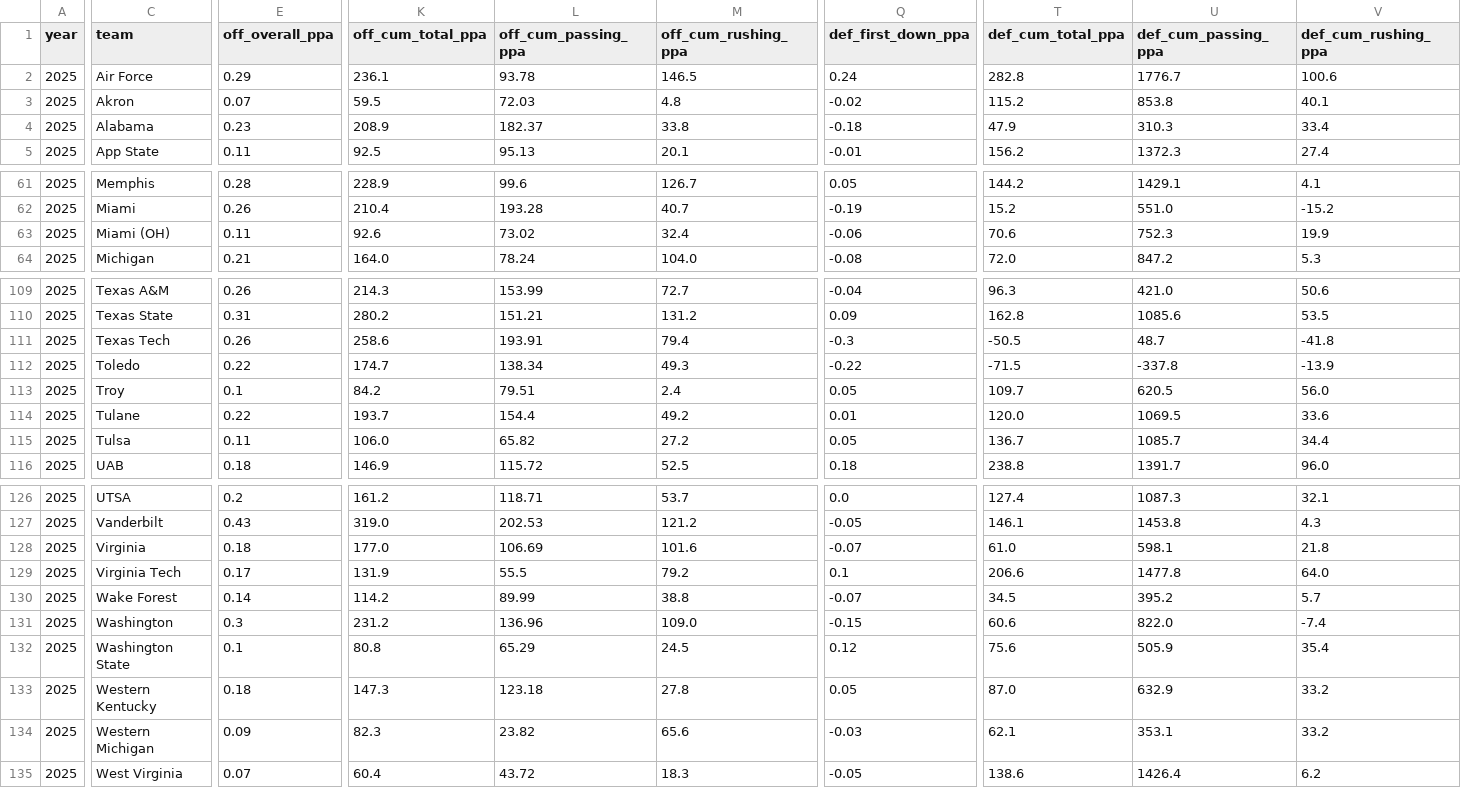
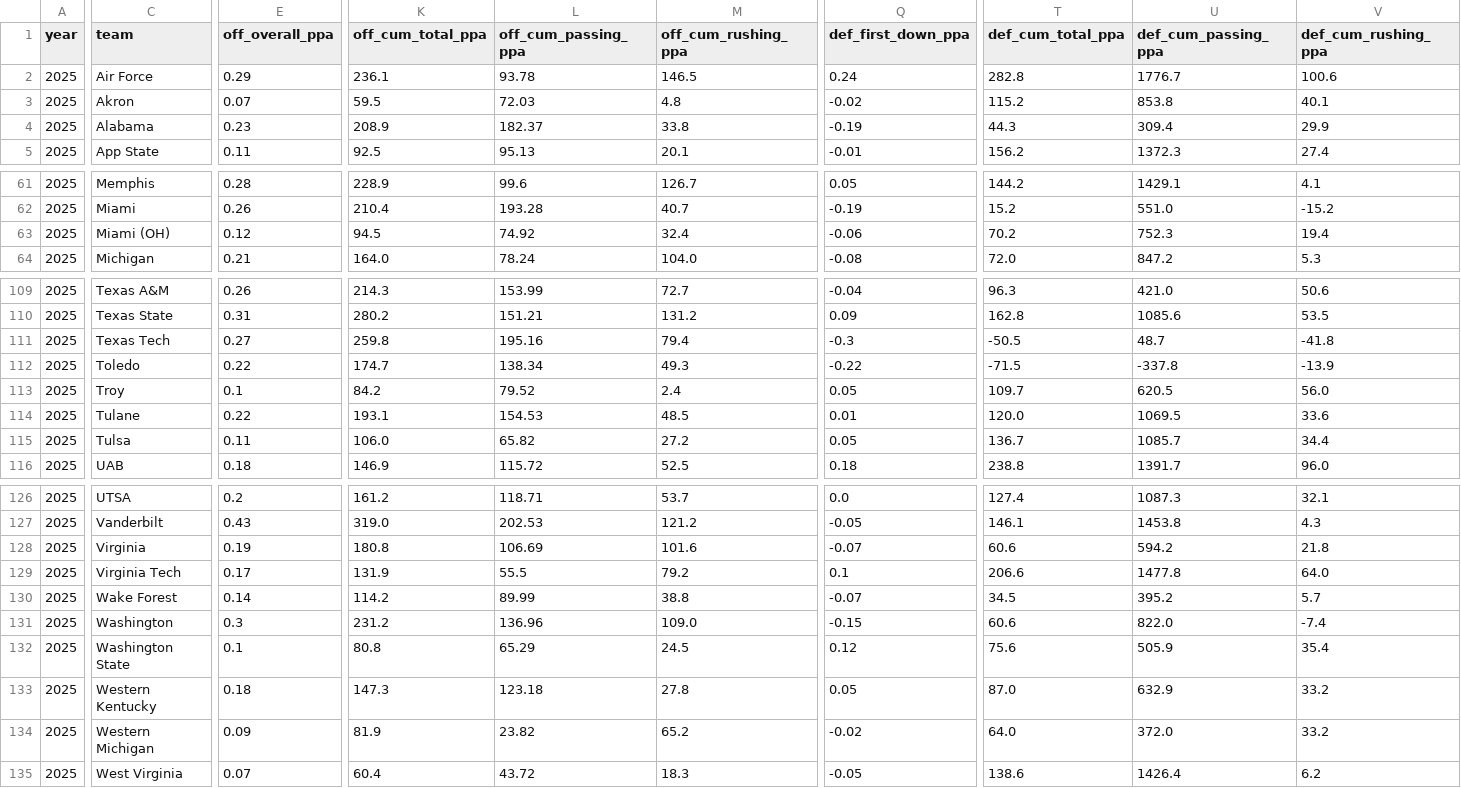
Before and after one commit to Clownworldenjoyer76/cfb_for_mat, a CSV file: team_efficiency.csv, drawn as a sheet; only a part is shown, gaps mark what is left out; the diff covers the shown part only; the diff names each change by its address in the sheet, - before the commit and + after, or states it on an @@ line.

```diff
--- a/team_efficiency.csv
+++ b/team_efficiency.csv
-Q4 (def_first_down_ppa): -0.18
+Q4 (def_first_down_ppa): -0.19
-T4 (def_cum_total_ppa): 47.9
+T4 (def_cum_total_ppa): 44.3
-U4 (def_cum_passing_ppa): 310.3
+U4 (def_cum_passing_ppa): 309.4
-V4 (def_cum_rushing_ppa): 33.4
+V4 (def_cum_rushing_ppa): 29.9
-E63 (off_overall_ppa): 0.11
+E63 (off_overall_ppa): 0.12
-K63 (off_cum_total_ppa): 92.6
+K63 (off_cum_total_ppa): 94.5
-L63 (off_cum_passing_ppa): 73.02
+L63 (off_cum_passing_ppa): 74.92
-T63 (def_cum_total_ppa): 70.6
+T63 (def_cum_total_ppa): 70.2
-V63 (def_cum_rushing_ppa): 19.9
+V63 (def_cum_rushing_ppa): 19.4
-E111 (off_overall_ppa): 0.26
+E111 (off_overall_ppa): 0.27
-K111 (off_cum_total_ppa): 258.6
+K111 (off_cum_total_ppa): 259.8
-L111 (off_cum_passing_ppa): 193.91
+L111 (off_cum_passing_ppa): 195.16
-L113 (off_cum_passing_ppa): 79.51
+L113 (off_cum_passing_ppa): 79.52
-K114 (off_cum_total_ppa): 193.7
+K114 (off_cum_total_ppa): 193.1
-L114 (off_cum_passing_ppa): 154.4
+L114 (off_cum_passing_ppa): 154.53
-M114 (off_cum_rushing_ppa): 49.2
+M114 (off_cum_rushing_ppa): 48.5
-E128 (off_overall_ppa): 0.18
+E128 (off_overall_ppa): 0.19
-K128 (off_cum_total_ppa): 177.0
+K128 (off_cum_total_ppa): 180.8
-T128 (def_cum_total_ppa): 61.0
+T128 (def_cum_total_ppa): 60.6
-U128 (def_cum_passing_ppa): 598.1
+U128 (def_cum_passing_ppa): 594.2
-K134 (off_cum_total_ppa): 82.3
+K134 (off_cum_total_ppa): 81.9
-M134 (off_cum_rushing_ppa): 65.6
+M134 (off_cum_rushing_ppa): 65.2
-Q134 (def_first_down_ppa): -0.03
+Q134 (def_first_down_ppa): -0.02
-T134 (def_cum_total_ppa): 62.1
+T134 (def_cum_total_ppa): 64.0
-U134 (def_cum_passing_ppa): 353.1
+U134 (def_cum_passing_ppa): 372.0
```
Also changed, not shown: 23 edited cells elsewhere in this file, 1 other file.
